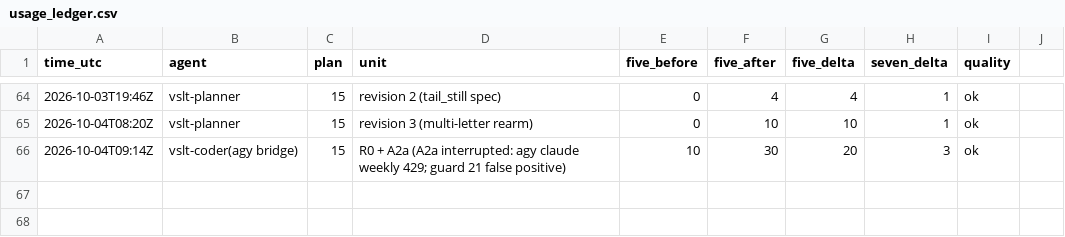
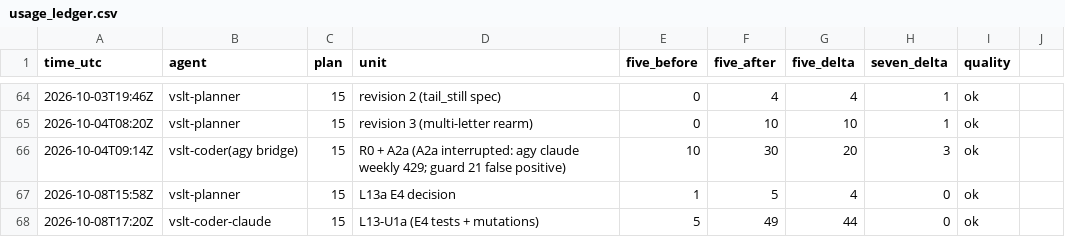
Before and after one commit to sampham-AIstudy/Vietnamese-Sign-Language-Translator, a CSV file: docs/usage_ledger.csv, drawn as a sheet; only a part is shown, gaps mark what is left out; the diff names each change by its address in the sheet, - before the commit and + after, or states it on an @@ line.

```diff
--- a/docs/usage_ledger.csv
+++ b/docs/usage_ledger.csv
+row 67: 2026-10-08T15:58Z | vslt-planner | 15 | L13a E4 decision | 1 | 5 | 4 | 0 | ok
+row 68: 2026-10-08T17:20Z | vslt-coder-claude | 15 | L13-U1a (E4 tests + mutations) | 5 | 49 | 44 | 0 | ok
```
Also changed, not shown: 1 other file.
